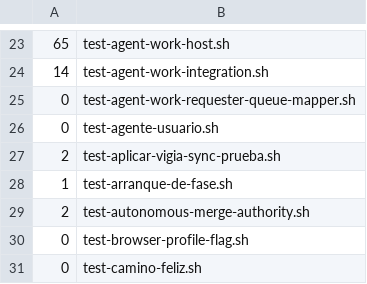
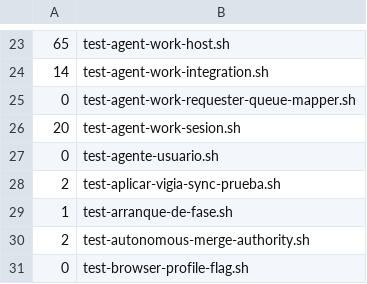
Before and after one commit to gon0801/goncloud-openclaw, a TSV file: scripts/ci-duraciones.tsv, drawn as a sheet; only a part is shown, gaps mark what is left out; the shorter side is filled out with more unchanged rows; the diff names each change by its address in the sheet, - before the commit and + after, or states it on an @@ line.

```diff
--- a/scripts/ci-duraciones.tsv
+++ b/scripts/ci-duraciones.tsv
+row 26: 20 | test-agent-work-sesion.sh
```
Also changed, not shown: 22 other files.
